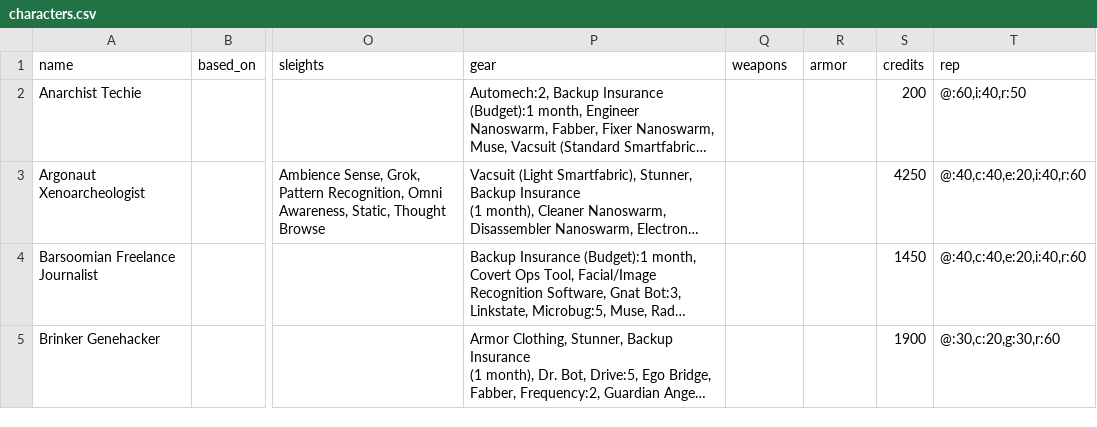
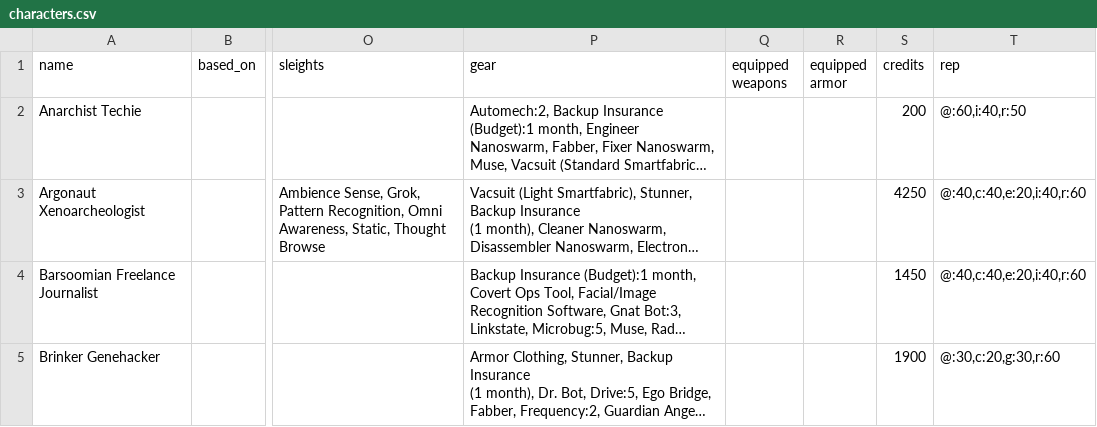
Before and after one commit to nerdhaus/eldrich, a CSV file: web/modules/custom/ep_import/characters/characters.csv, drawn as a sheet; only a part is shown, gaps mark what is left out; long unchanged cells end in …; the diff names each change by its address in the sheet, - before the commit and + after, or states it on an @@ line.

```diff
--- a/web/modules/custom/ep_import/characters/characters.csv
+++ b/web/modules/custom/ep_import/characters/characters.csv
-Q1: weapons
+Q1: equipped weapons
-R1: armor
+R1: equipped armor
```
Also changed, not shown: web/modules/custom/ep_import/characters/creatures.csv, web/modules/custom/ep_import/characters/npcs.csv, 10 other files.
